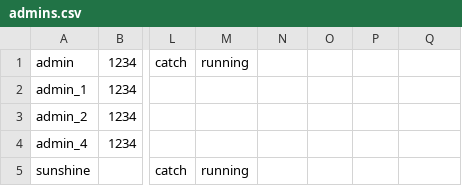
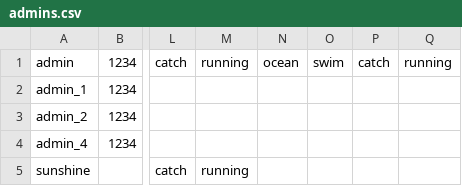
Before and after one commit to phatalways-sleeping/CS163_Enlighten, a CSV file: CS163_Enlighten/Data/USERS_INFORMATIONS/admins.csv, drawn as a sheet; only a part is shown, gaps mark what is left out; the diff names each change by its address in the sheet, - before the commit and + after, or states it on an @@ line.

```diff
--- a/CS163_Enlighten/Data/USERS_INFORMATIONS/admins.csv
+++ b/CS163_Enlighten/Data/USERS_INFORMATIONS/admins.csv
-N1: (empty)
+N1: ocean
-O1: (empty)
+O1: swim
-P1: (empty)
+P1: catch
-Q1: (empty)
+Q1: running
```
Also changed, not shown: 1 other file.
